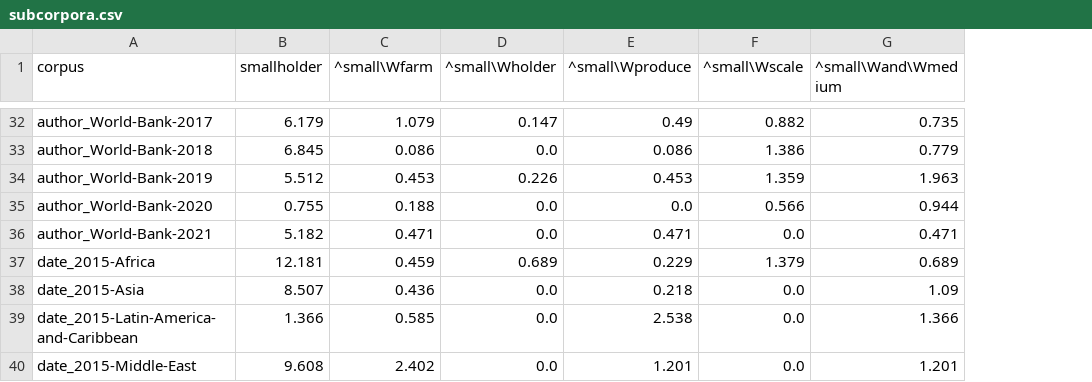
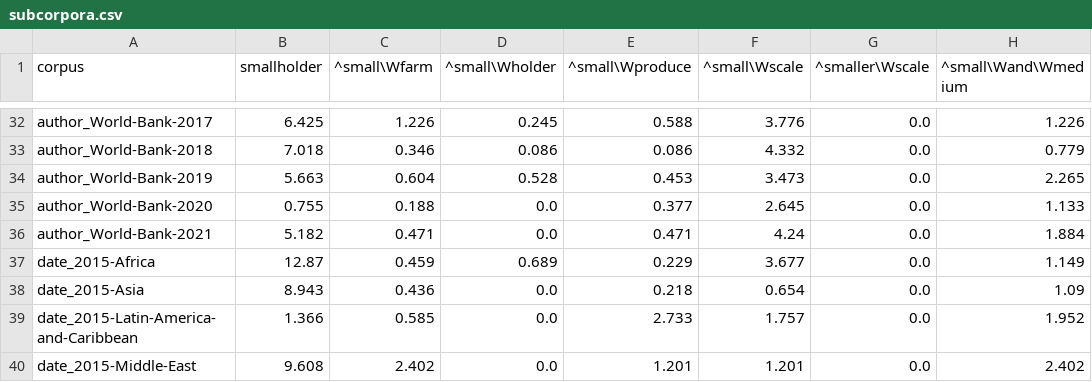
Before and after one commit to ericleasemorgan/ifad-toolbox, a CSV file: tables/subcorpora.csv, drawn as a sheet; only a part is shown, gaps mark what is left out; addresses are those after the commit; the diff covers the shown part only; the diff names each change by its address in the sheet, - before the commit and + after, or states it on an @@ line.

```diff
--- a/tables/subcorpora.csv
+++ b/tables/subcorpora.csv
+column G (^smaller\Wscale), rows 32-40: all 0.0
-B32 (smallholder): 6.179
+B32 (smallholder): 6.425
-C32 (^small\Wfarm): 1.079
+C32 (^small\Wfarm): 1.226
-D32 (^small\Wholder): 0.147
+D32 (^small\Wholder): 0.245
-E32 (^small\Wproduce): 0.49
+E32 (^small\Wproduce): 0.588
-F32 (^small\Wscale): 0.882
+F32 (^small\Wscale): 3.776
-H32 (^small\Wand\Wmedium): 0.735
+H32 (^small\Wand\Wmedium): 1.226
-B33 (smallholder): 6.845
+B33 (smallholder): 7.018
-C33 (^small\Wfarm): 0.086
+C33 (^small\Wfarm): 0.346
-D33 (^small\Wholder): 0.0
+D33 (^small\Wholder): 0.086
-F33 (^small\Wscale): 1.386
+F33 (^small\Wscale): 4.332
-B34 (smallholder): 5.512
+B34 (smallholder): 5.663
-C34 (^small\Wfarm): 0.453
+C34 (^small\Wfarm): 0.604
-D34 (^small\Wholder): 0.226
+D34 (^small\Wholder): 0.528
-F34 (^small\Wscale): 1.359
+F34 (^small\Wscale): 3.473
-H34 (^small\Wand\Wmedium): 1.963
+H34 (^small\Wand\Wmedium): 2.265
-E35 (^small\Wproduce): 0.0
+E35 (^small\Wproduce): 0.377
-F35 (^small\Wscale): 0.566
+F35 (^small\Wscale): 2.645
-H35 (^small\Wand\Wmedium): 0.944
+H35 (^small\Wand\Wmedium): 1.133
-F36 (^small\Wscale): 0.0
+F36 (^small\Wscale): 4.24
-H36 (^small\Wand\Wmedium): 0.471
+H36 (^small\Wand\Wmedium): 1.884
-B37 (smallholder): 12.181
+B37 (smallholder): 12.87
-F37 (^small\Wscale): 1.379
+F37 (^small\Wscale): 3.677
-H37 (^small\Wand\Wmedium): 0.689
+H37 (^small\Wand\Wmedium): 1.149
-B38 (smallholder): 8.507
+B38 (smallholder): 8.943
-F38 (^small\Wscale): 0.0
+F38 (^small\Wscale): 0.654
-E39 (^small\Wproduce): 2.538
+E39 (^small\Wproduce): 2.733
-F39 (^small\Wscale): 0.0
+F39 (^small\Wscale): 1.757
-H39 (^small\Wand\Wmedium): 1.366
+H39 (^small\Wand\Wmedium): 1.952
-F40 (^small\Wscale): 0.0
+F40 (^small\Wscale): 1.201
-H40 (^small\Wand\Wmedium): 1.201
+H40 (^small\Wand\Wmedium): 2.402
```
Also changed, not shown: 139 edited cells elsewhere in this file, etc/queries.tsv, tables/corpora.csv, 7 other files.
